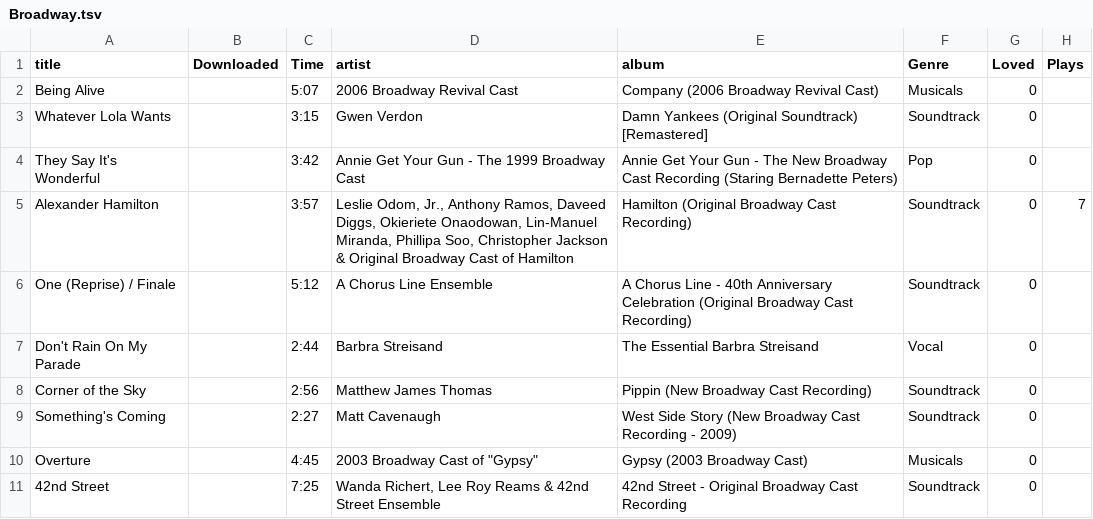
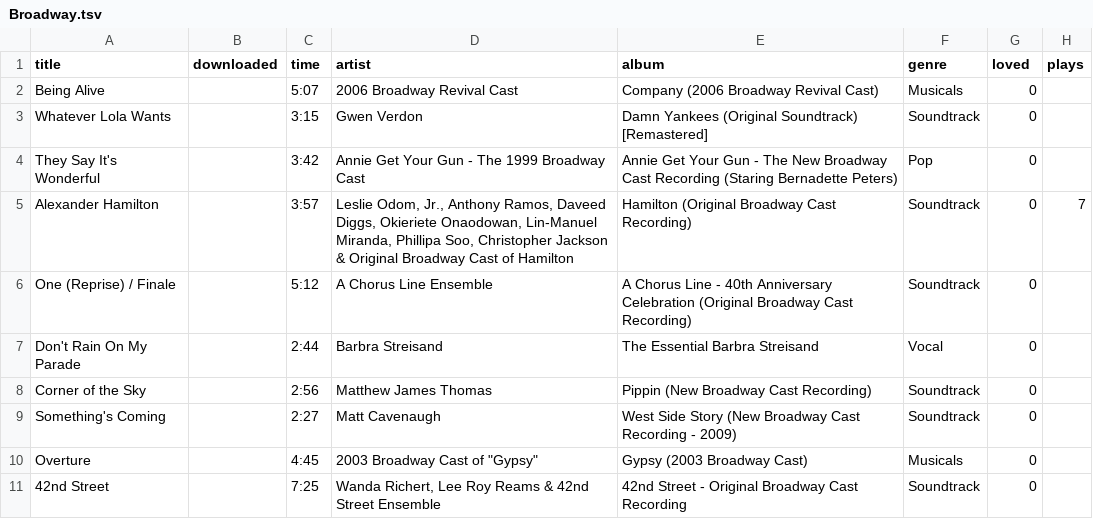
Before and after one commit to rben01/quarantine-trivia, a TSV file: Song meta/Broadway.tsv, drawn as a sheet.

```diff
--- a/Song meta/Broadway.tsv
+++ b/Song meta/Broadway.tsv
@@ -1,2 +1,2 @@
-title	Downloaded	Time	artist	album	Genre	Loved	Plays
+title	downloaded	time	artist	album	genre	loved	plays
 Being Alive		5:07	2006 Broadway Revival Cast	Company (2006 Broadway Revival Cast)	Musicals	0
```
Also changed, not shown: Song meta/General.csv, 15 other files.
